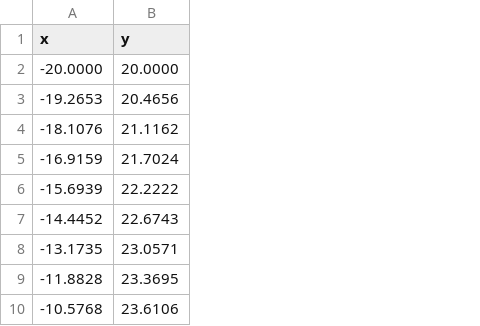
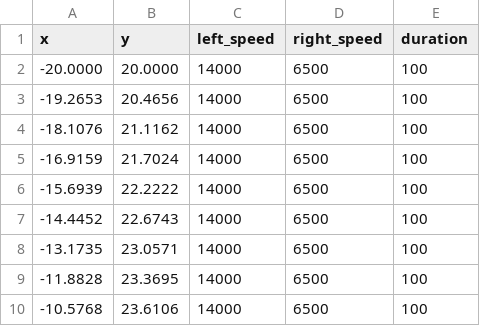
Before and after one commit to LiamKeech/KheperaSimulatorER, a CSV file: docs/circle_training_data.csv, drawn as a sheet; only a part is shown; the diff names each change by its address in the sheet, - before the commit and + after, or states it on an @@ line.

Commit message:
Added more training data

```diff
--- a/docs/circle_training_data.csv
+++ b/docs/circle_training_data.csv
+column C (left_speed), rows 2-10: all 14000
+column D (right_speed), rows 2-10: all 6500
+column E (duration), rows 2-10: all 100
```
Also changed, not shown: 3 other files.
